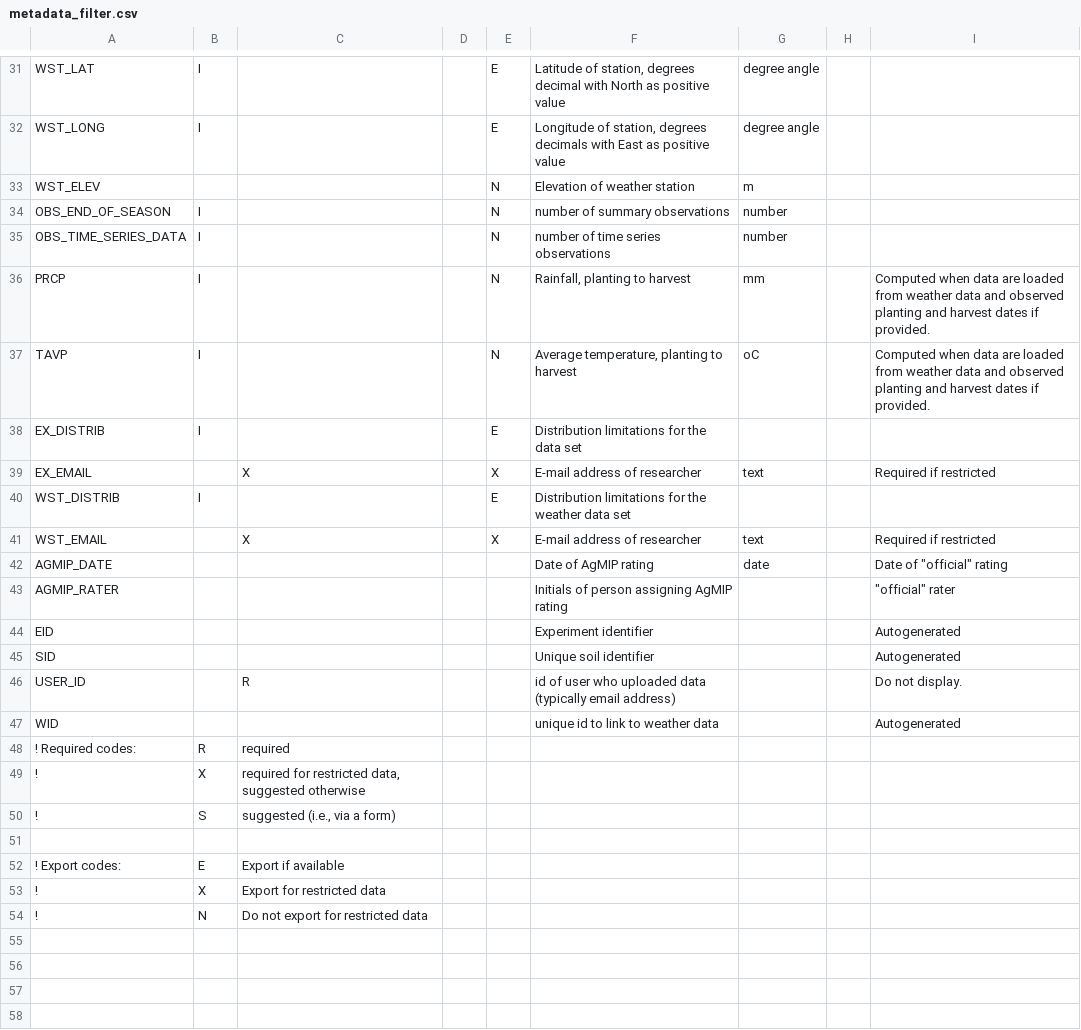
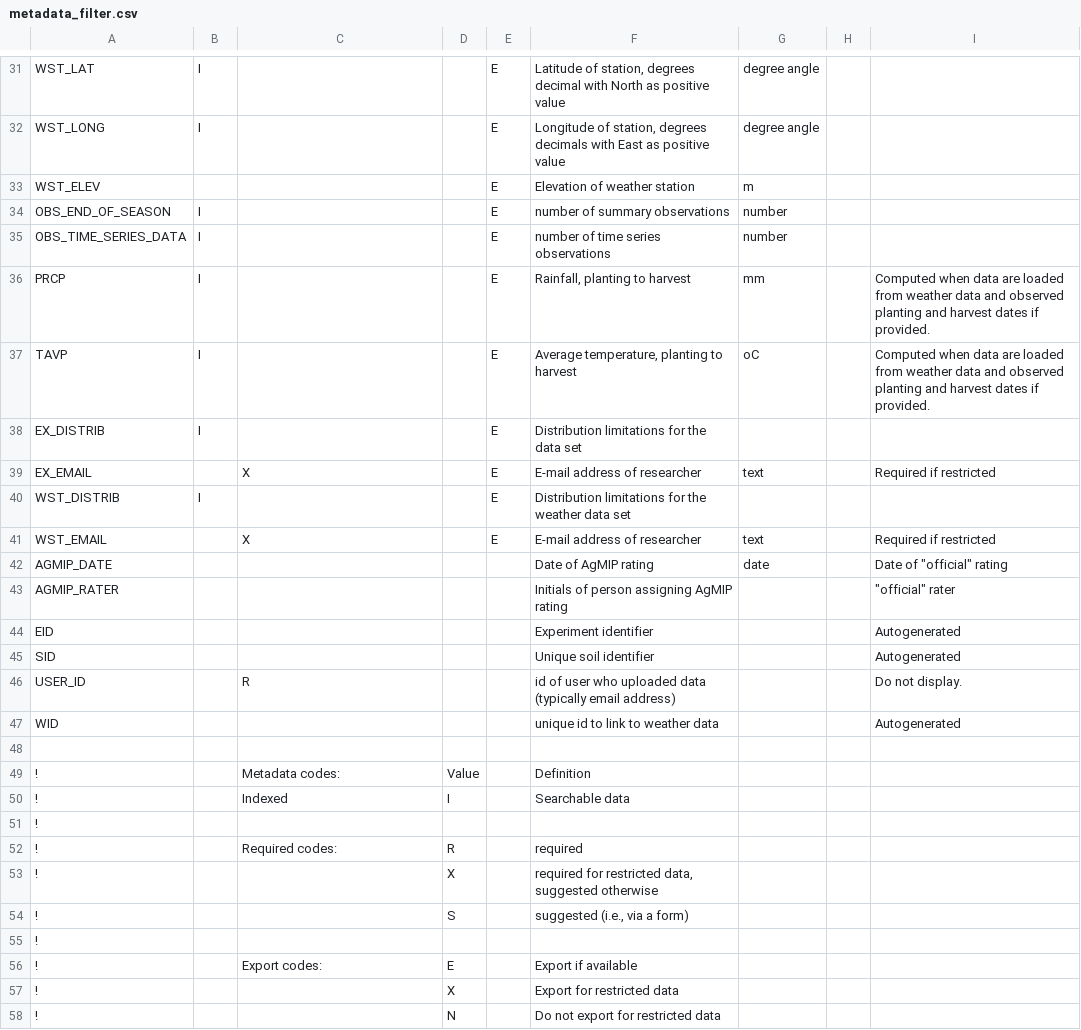
Before and after one commit to agmip/ace-core, a CSV file: src/main/resources/metadata_filter.csv, drawn as a sheet; only a part is shown, gaps mark what is left out; the diff covers the shown part only.

```diff
--- a/src/main/resources/metadata_filter.csv
+++ b/src/main/resources/metadata_filter.csv
@@ -32,11 +32,11 @@ WST_LAT,I,,,E,"Latitude of station, degrees decimal with North as positive value
 WST_LONG,I,,,E,"Longitude of station, degrees decimals with East as positive value",degree angle,,
-WST_ELEV,,,,N,Elevation of weather station,m,,
-OBS_END_OF_SEASON,I,,,N,number of summary observations,number,,
-OBS_TIME_SERIES_DATA,I,,,N,number of time series observations,number,,
-PRCP,I,,,N,"Rainfall, planting to harvest",mm,,Computed when data are loaded from weather data and observed planting and harvest dates if provided.
-TAVP,I,,,N,"Average temperature, planting to harvest",oC,,Computed when data are loaded from weather data and observed planting and harvest dates if provided.
+WST_ELEV,,,,E,Elevation of weather station,m,,
+OBS_END_OF_SEASON,I,,,E,number of summary observations,number,,
+OBS_TIME_SERIES_DATA,I,,,E,number of time series observations,number,,
+PRCP,I,,,E,"Rainfall, planting to harvest",mm,,Computed when data are loaded from weather data and observed planting and harvest dates if provided.
+TAVP,I,,,E,"Average temperature, planting to harvest",oC,,Computed when data are loaded from weather data and observed planting and harvest dates if provided.
 EX_DISTRIB,I,,,E,Distribution limitations for the data set,,,
-EX_EMAIL,,X,,X,E-mail address of researcher,text,,Required if restricted
+EX_EMAIL,,X,,E,E-mail address of researcher,text,,Required if restricted
 WST_DISTRIB,I,,,E,Distribution limitations for the weather data set,,,
-WST_EMAIL,,X,,X,E-mail address of researcher,text,,Required if restricted
+WST_EMAIL,,X,,E,E-mail address of researcher,text,,Required if restricted
 AGMIP_DATE,,,,,Date of AgMIP rating,date,,"Date of ""official"" rating"
@@ -47,8 +47,12 @@ USER_ID,,R,,,id of user who uploaded data (typically email address),,,Do not dis
 WID,,,,,unique id to link to weather data,,,Autogenerated
-! Required codes:,R,required,,,,,,
-!,X,"required for restricted data, suggested otherwise",,,,,,
-!,S,"suggested (i.e., via a form)",,,,,,
 ,,,,,,,,
-! Export codes:,E,Export if available,,,,,,
-!,X,Export for restricted data,,,,,,
-!,N,Do not export for restricted data,,,,,,
+!,,Metadata codes:,Value,,Definition,,,
+!,,Indexed,I,,Searchable data,,,
+!,,,,,,,,
+!,,Required codes:,R,,required,,,
+!,,,X,,"required for restricted data, suggested otherwise",,,
+!,,,S,,"suggested (i.e., via a form)",,,
+!,,,,,,,,
+!,,Export codes:,E,,Export if available,,,
+!,,,X,,Export for restricted data,,,
+!,,,N,,Do not export for restricted data,,,
```
Also changed, not shown: 15 edited cells elsewhere in this file, src/main/resources/crop_codes.csv, src/main/resources/pathfinder.csv, 5 other files.
